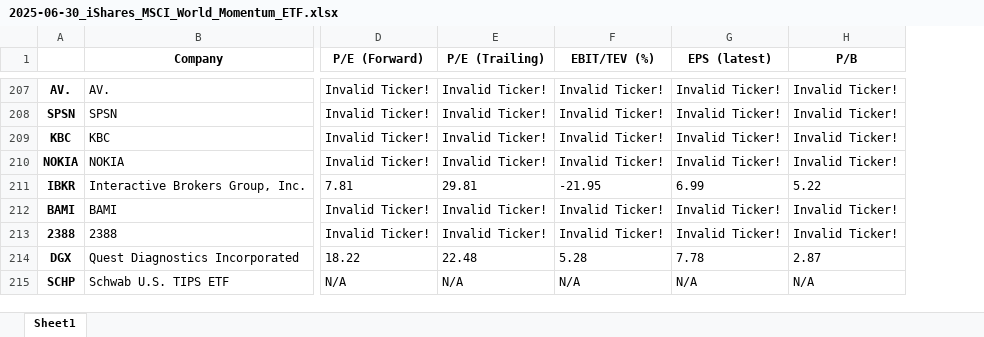
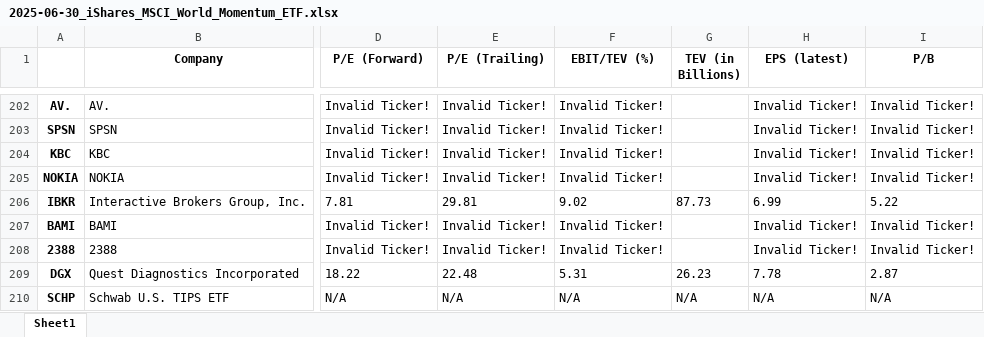
Before and after one commit to SimpleThings07/StockFactorScreener, an Excel workbook: gen/2025-06-30_iShares_MSCI_World_Momentum_ETF.xlsx, sheet Sheet1, drawn as a sheet; only a part is shown, gaps mark what is left out; values as stored, in another font and other column widths than the file's, no borders; addresses are those after the commit; the diff covers the shown part only; the diff names each change by its address in the sheet, - before the commit and + after, or states it on an @@ line.

Commit message:
Version: 0.5.1, Build Date: 30.06.2025
  - 'enterprise_value' is now manually calculated using market cap and balance sheet data
  - Log 'enterprise_value' in the output excel file
  - Use the 'get_market_cap' function for market capitalisation data
  - The 'get_market_cap' now either fetches yfinance data, or in case of fallback computes it manually
  - Added exception handling if stock.info is empty
  - Added 'logging.exception' messages in all Exception handlers.

```diff
--- a/gen/2025-06-30_iShares_MSCI_World_Momentum_ETF.xlsx (sheet Sheet1)
+++ b/gen/2025-06-30_iShares_MSCI_World_Momentum_ETF.xlsx (sheet Sheet1)
+column G (TEV (in Billions)), rows 206-210: 87.73 |  |  | 26.23 | N/A
-F206 (EBIT/TEV (%)): -21.95
+F206 (EBIT/TEV (%)): 9.02
-F209 (EBIT/TEV (%)): 5.28
+F209 (EBIT/TEV (%)): 5.31
```
Also changed, not shown: 6 removed rows and 672 edited cells elsewhere in this sheet, 6 other files.
